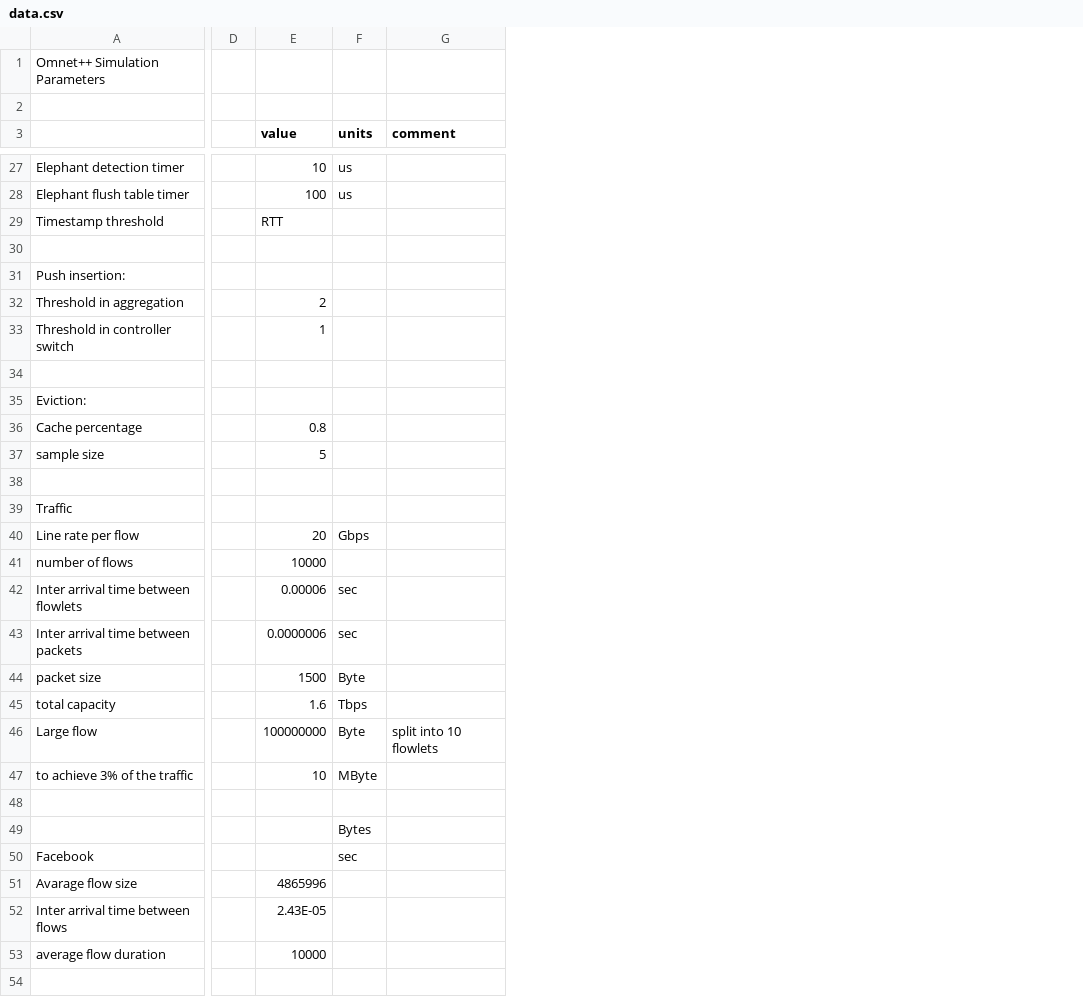
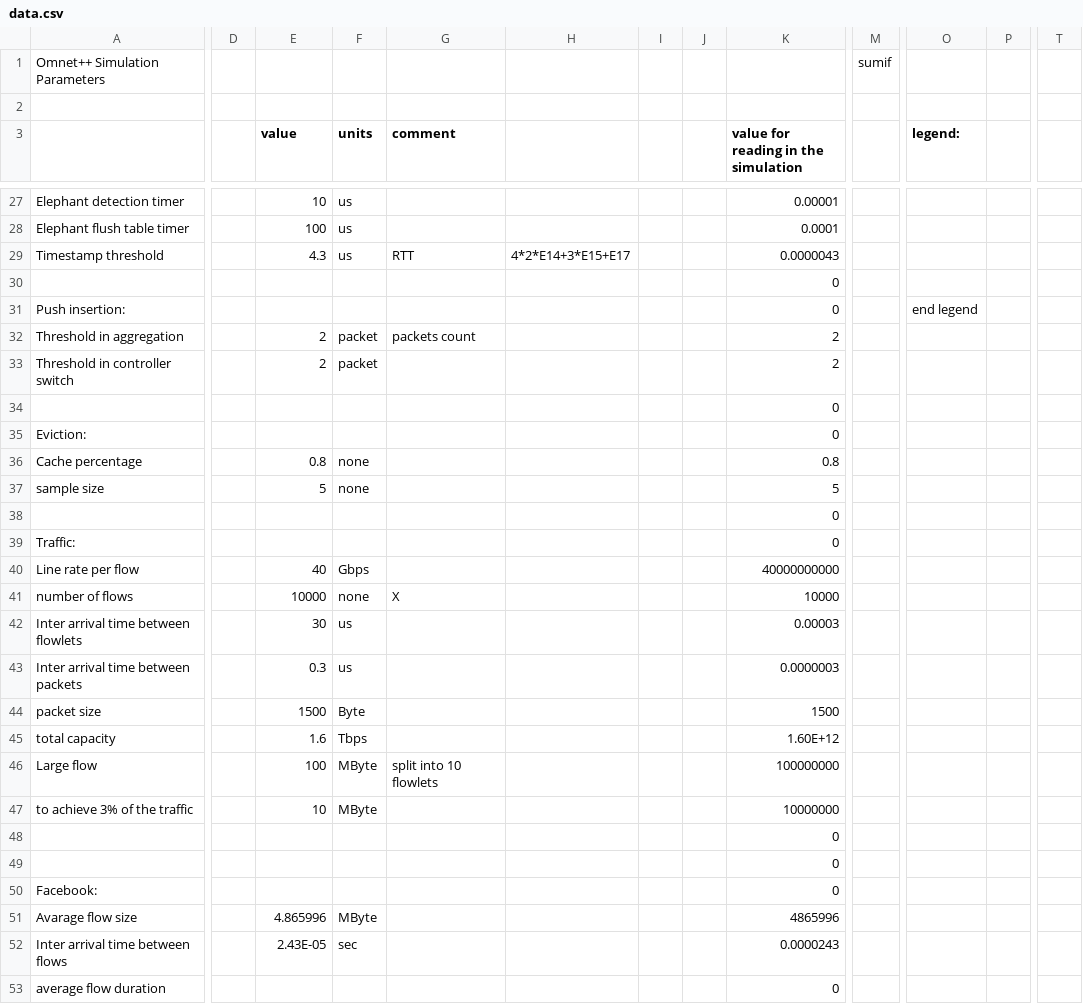
Before and after one commit to EliozGeller/CacheSimulation, a CSV file: CacheSimulation/simulations/data/data.csv, drawn as a sheet; only a part is shown, gaps mark what is left out; removed rows and columns are numbered as before the commit, all else as after; rows hold the shown columns only; the diff covers the shown part only; the diff names each change by its address in the sheet, - before the commit and + after, or states it on an @@ line.

```diff
--- a/CacheSimulation/simulations/data/data.csv
+++ b/CacheSimulation/simulations/data/data.csv
-column D, empty
+column D, empty
+column H, row 29: 4*2*E14+3*E15+E17
+column I, empty
+column J, empty
+column K, row 3: value for reading in the simulation; rows 27-49: 0.00001 | 0.0001 | 0.0000043 | 0 | 0 | 2 | 2 | 0 | 0 | 0.8 | 5 | 0 | 0 | 40000000000 | 10000 | 0.00003 | 0.0000003 | 1500 | 1.60E+12 | 100000000 | 10000000 | 0 | 0; rows 51-53: 4865996 | 0.0000243 | 0
+column M, row 1: sumif
+column O (legend:), row 31: end legend
+column P, empty
+column T, empty
-E29 (value): RTT
+E29 (value): 4.3
-F29 (units): (empty)
+F29 (units): us
-G29 (comment): (empty)
+G29 (comment): RTT
-F32:F33 (units): (empty)
+F32:F33 (units): packet
-G32 (comment): (empty)
+G32 (comment): packets count
-E33 (value): 1
+E33 (value): 2
-F36:F37 (units): (empty)
+F36:F37 (units): none
-A39: Traffic
+A39: Traffic:
-E40 (value): 20
+E40 (value): 40
-F41 (units): (empty)
+F41 (units): none
-G41 (comment): (empty)
+G41 (comment): X
-E42 (value): 0.00006
+E42 (value): 30
-F42:F43 (units): sec
+F42:F43 (units): us
-E43 (value): 0.0000006
+E43 (value): 0.3
-E46 (value): 100000000
+E46 (value): 100
-F46 (units): Byte
+F46 (units): MByte
-F49 (units): Bytes
+F49 (units): (empty)
-row 50: Facebook |  |  | sec
+row 50: Facebook: |  |  |  |  |  |  |  | 0
-E51 (value): 4865996
+E51 (value): 4.865996
-F51 (units): (empty)
+F51 (units): MByte
-F52 (units): (empty)
+F52 (units): sec
-E53 (value): 10000
+E53 (value): (empty)
```
Also changed, not shown: 2 added rows, 1 removed row, 1 moved row, 5 added columns and 19 edited cells elsewhere in this file, 21 other files.
